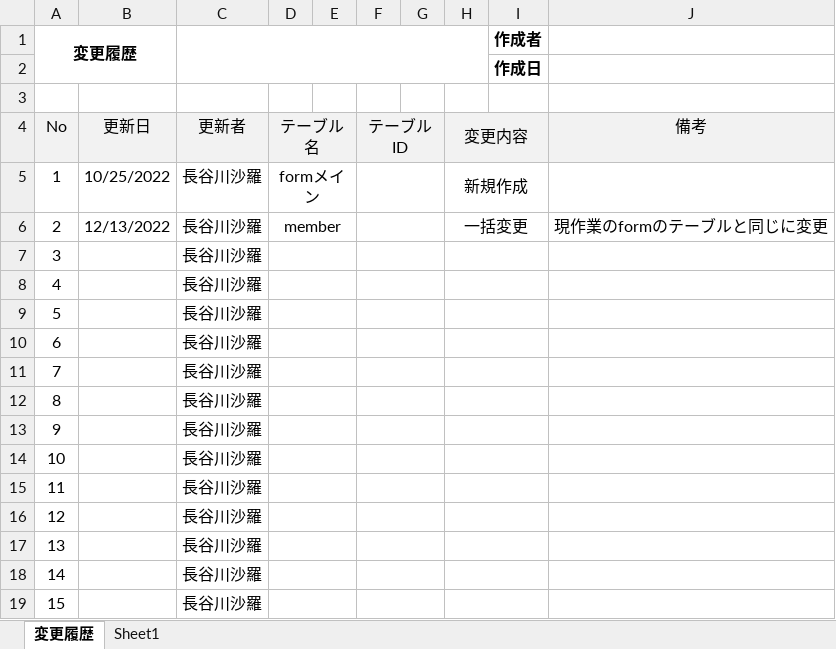
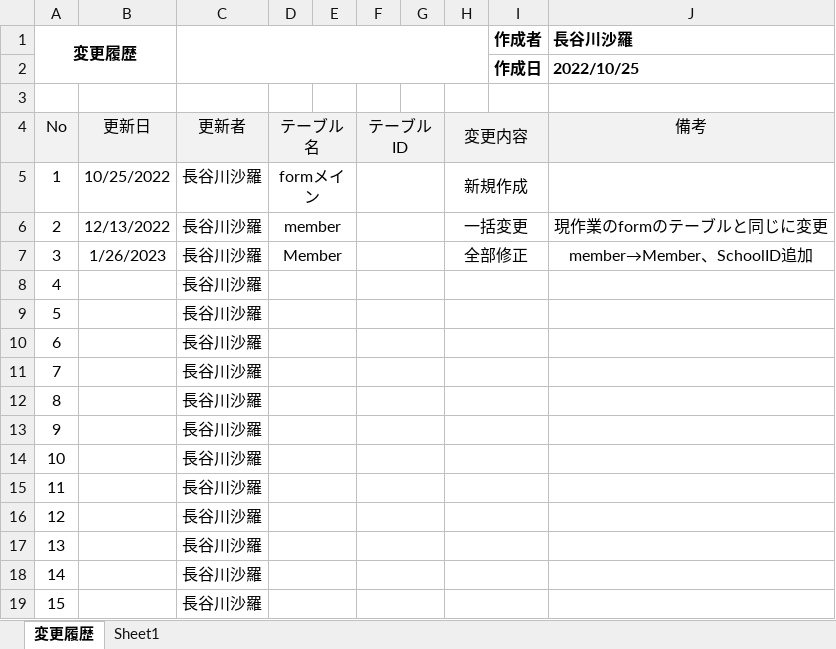
Before and after one commit to 20217003/HCSSportsForm, an Excel workbook: G2A223長谷川沙羅/設計書/テーブル定義書.xlsx, sheet 変更履歴, drawn as a sheet; values as stored, in another font and other column widths than the file's, no borders; the diff names each change by its address in the sheet, - before the commit and + after, or states it on an @@ line.

```diff
--- a/G2A223長谷川沙羅/設計書/テーブル定義書.xlsx (sheet 変更履歴)
+++ b/G2A223長谷川沙羅/設計書/テーブル定義書.xlsx (sheet 変更履歴)
-J1: (empty)
+J1: 長谷川沙羅
-J2 (長谷川沙羅): (empty)
+J2 (長谷川沙羅): 2022/10/25
-B7: (empty)
+B7: 1/26/2023
-D7: (empty)
+D7: Member
-H7: (empty)
+H7: 全部修正
-J7 (長谷川沙羅): (empty)
+J7 (長谷川沙羅): member→Member、SchoolID追加
```
Also changed, not shown: sheet Sheet1, G2A223長谷川沙羅/設計書/機能一覧.xlsx, G2A223長谷川沙羅/設計書/画面一覧.xlsx, 1 other file.
